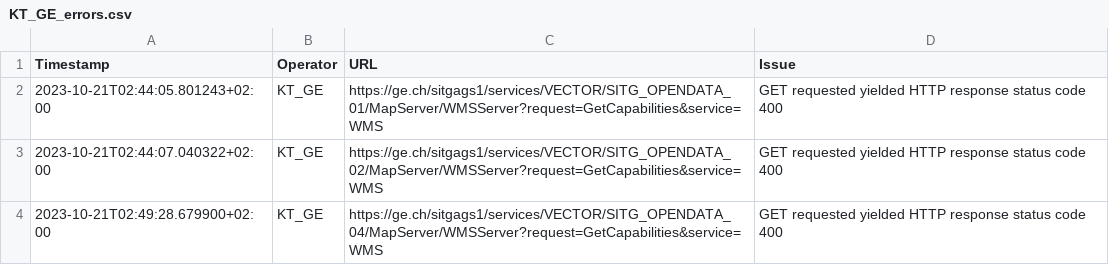
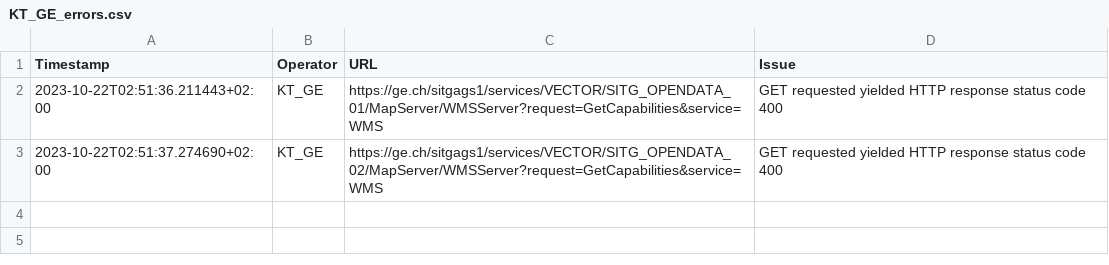
Before and after one commit to FHNW-IVGI/Geoharvester, a CSV file: scraper/tools/KT_GE_errors.csv, drawn as a sheet.

Commit message:
Scraper done

```diff
--- a/scraper/tools/KT_GE_errors.csv
+++ b/scraper/tools/KT_GE_errors.csv
@@ -1,4 +1,3 @@
 Timestamp,Operator,URL,Issue
-2023-10-21T02:44:05.801243+02:00,KT_GE,https://ge.ch/sitgags1/services/VECTOR/SITG_OPENDATA_01/MapServer/WMSServer?request=GetCapabilities&service=WMS,"GET requested yielded HTTP response status code 400"
-2023-10-21T02:44:07.040322+02:00,KT_GE,https://ge.ch/sitgags1/services/VECTOR/SITG_OPENDATA_02/MapServer/WMSServer?request=GetCapabilities&service=WMS,"GET requested yielded HTTP response status code 400"
-2023-10-21T02:49:28.679900+02:00,KT_GE,https://ge.ch/sitgags1/services/VECTOR/SITG_OPENDATA_04/MapServer/WMSServer?request=GetCapabilities&service=WMS,"GET requested yielded HTTP response status code 400"
+2023-10-22T02:51:36.211443+02:00,KT_GE,https://ge.ch/sitgags1/services/VECTOR/SITG_OPENDATA_01/MapServer/WMSServer?request=GetCapabilities&service=WMS,"GET requested yielded HTTP response status code 400"
+2023-10-22T02:51:37.274690+02:00,KT_GE,https://ge.ch/sitgags1/services/VECTOR/SITG_OPENDATA_02/MapServer/WMSServer?request=GetCapabilities&service=WMS,"GET requested yielded HTTP response status code 400"
```
Also changed, not shown: scraper/tools/KT_BL_errors.csv, scraper/tools/KT_FR_errors.csv, 6 other files.
